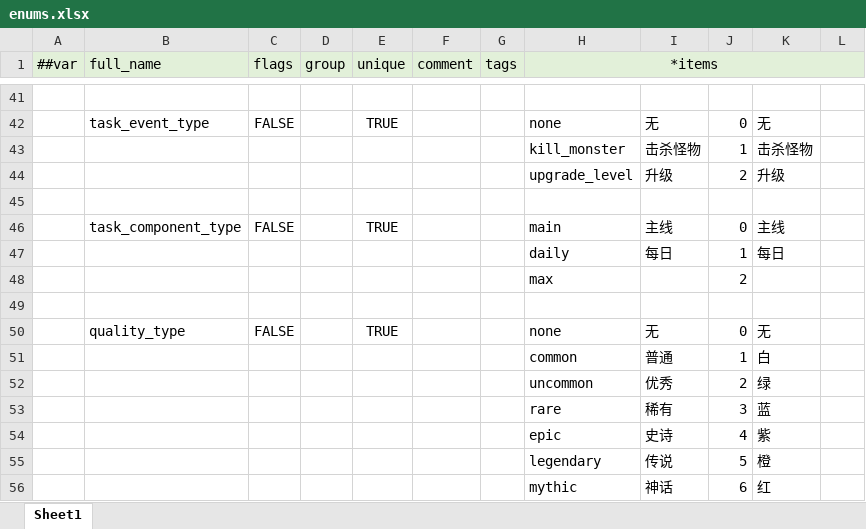
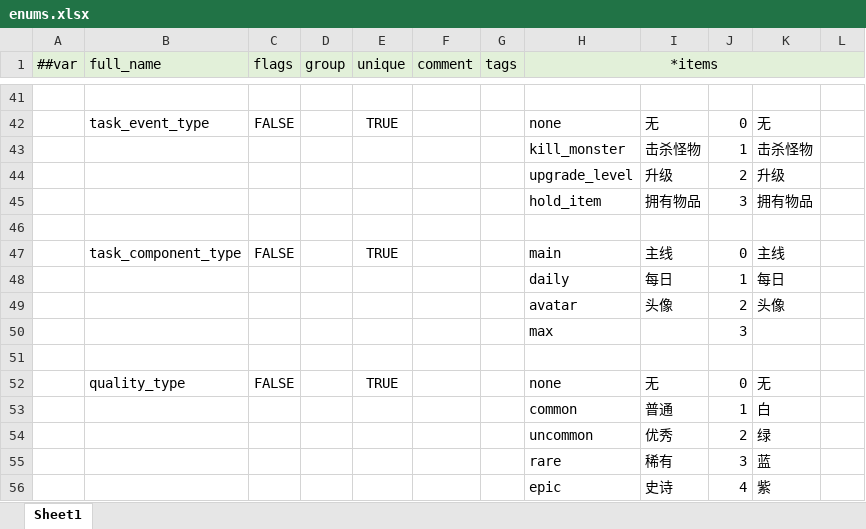
Before and after one commit to WuyangPeng/Velocis, an Excel workbook: Assets/Game/luban/config/enums.xlsx, sheet Sheet1, drawn as a sheet; only a part is shown, gaps mark what is left out; the shorter side is filled out with more unchanged rows; values as stored, in another font and other column widths than the file's, no borders; removed rows and columns are numbered as before the commit, all else as after; the diff names each change by its address in the sheet, - before the commit and + after, or states it on an @@ line.

```diff
--- a/Assets/Game/luban/config/enums.xlsx (sheet Sheet1)
+++ b/Assets/Game/luban/config/enums.xlsx (sheet Sheet1)
+row 45:  |  |  |  |  |  |  | hold_item | 拥有物品 | 3 | 拥有物品
-row 48:  |  |  |  |  |  |  | max |  | 2
+row 49:  |  |  |  |  |  |  | avatar | 头像 | 2 | 头像
+row 50:  |  |  |  |  |  |  | max |  | 3
```
Also changed, not shown: Assets/Game/luban/config/general/avatar.xlsx, Assets/Game/luban/config/general/item.xlsx, 8 other files.
